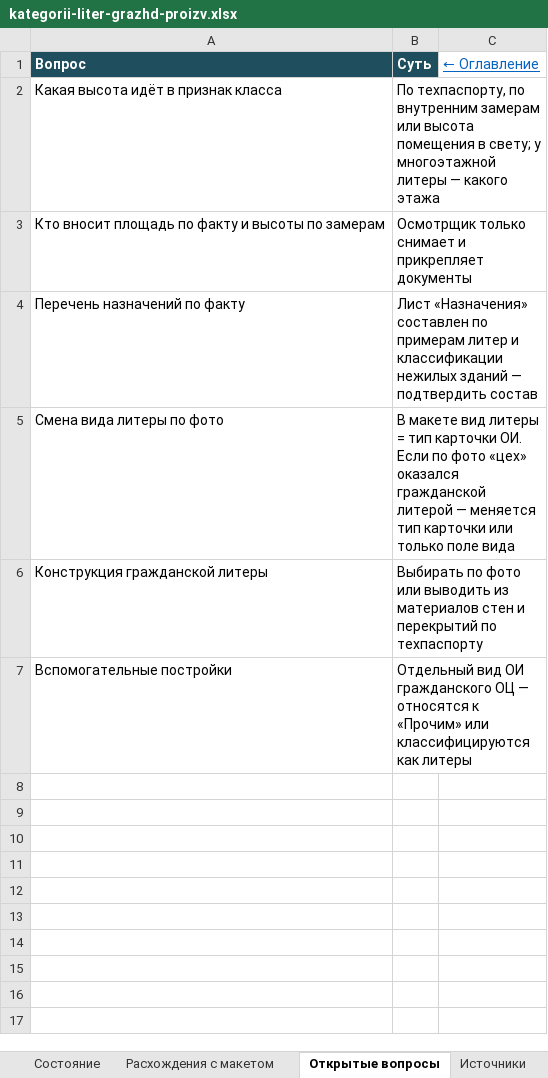
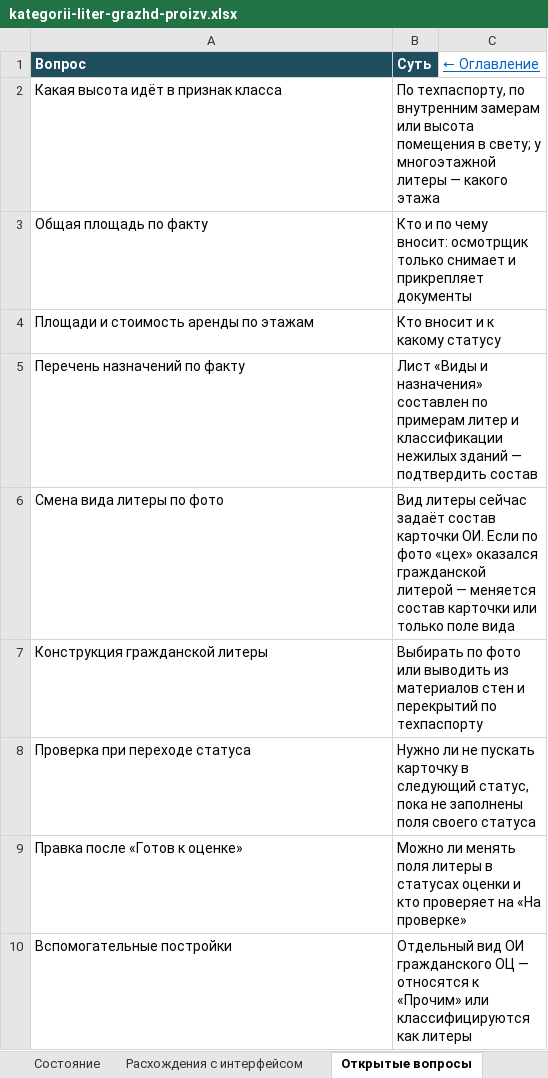
Before and after one commit to NMOsminnov-b-expert/inside, an Excel workbook: docs/kategorii-liter-grazhd-proizv.xlsx, sheet Открытые вопросы, drawn as a sheet; values as stored, in another font and other column widths than the file's, no borders; removed rows and columns are numbered as before the commit, all else as after; the diff names each change by its address in the sheet, - before the commit and + after, or states it on an @@ line.

Commit message:
Категоризация литер: статусы карточки, листы общих, гражданских и производственных полей
Подготовлено в Claude Code по задаче Осминова Н.

```diff
--- a/docs/kategorii-liter-grazhd-proizv.xlsx (sheet Открытые вопросы)
+++ b/docs/kategorii-liter-grazhd-proizv.xlsx (sheet Открытые вопросы)
-sheet tab: Расхождения с макетом
+sheet tab: Расхождения с интерфейсом
-row 3: Кто вносит площадь по факту и высоты по замерам | Осмотрщик только снимает и прикрепляет документы
+row 3: Общая площадь по факту | Кто и по чему вносит: осмотрщик только снимает и прикрепляет документы
+row 4: Площади и стоимость аренды по этажам | Кто вносит и к какому статусу
-B5 (Суть): Лист «Назначения» составлен по…
+B5 (Суть): Лист «Виды и назначения» составлен по…
-B6 (Суть): В макете вид литеры = тип карточки ОИ. Если по фото «цех» оказался гражданской литерой — меняется тип карточки или…
+B6 (Суть): Вид литеры сейчас задаёт состав карточки ОИ. Если по фото «цех» оказался гражданской литерой — меняется состав карточки или…
+row 8: Проверка при переходе статуса | Нужно ли не пускать карточку в следующий статус, пока не заполнены поля своего статуса
+row 9: Правка после «Готов к оценке» | Можно ли менять поля литеры в статусах оценки и кто проверяет на «На проверке»
```
Also changed, not shown: sheet Гражданские, sheet Производственные, sheet Общие параметры, sheet Карточка ОЦ, sheet Статусы карточки, sheet Оглавление, 1 more sheet, other sheet tabs, 3 other files.
